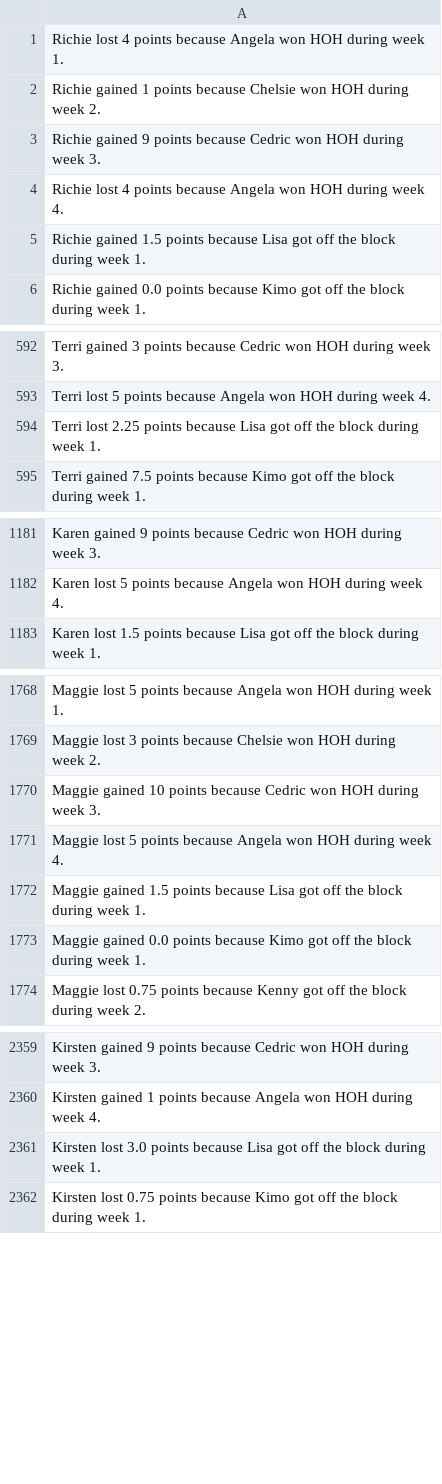
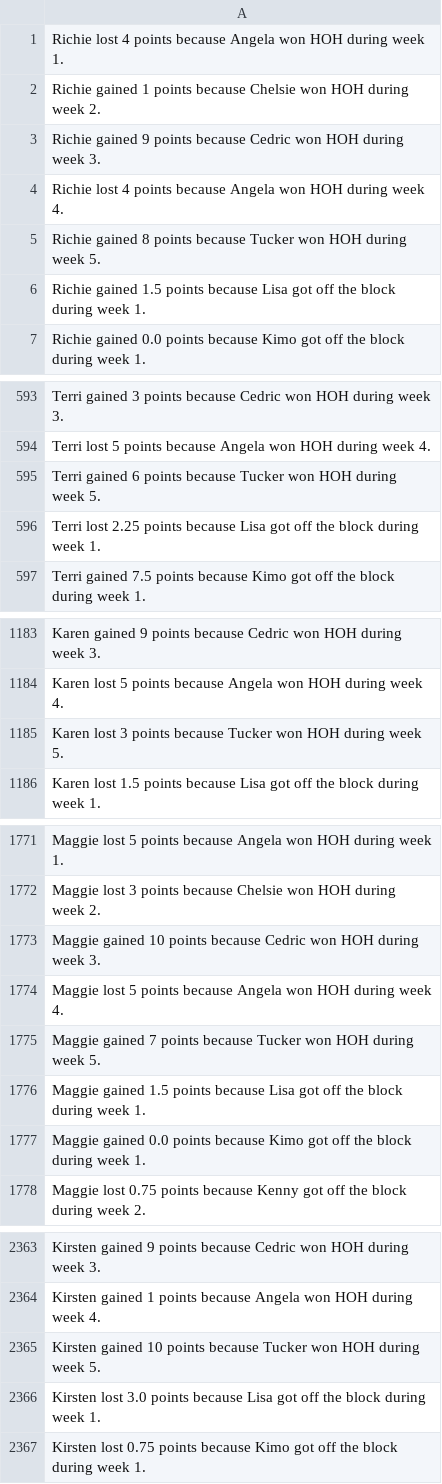
Before and after one commit to rclavey/big_brother, a CSV file: data/test_log.csv, drawn as a sheet; only a part is shown, gaps mark what is left out; the diff covers the shown part only; the diff names each change by its address in the sheet, - before the commit and + after, or states it on an @@ line.

```diff
--- a/data/test_log.csv
+++ b/data/test_log.csv
+row 5: Richie gained 8 points because Tucker won HOH during week 5.
+row 595: Terri gained 6 points because Tucker won HOH during week 5.
+row 1185: Karen lost 3 points because Tucker won HOH during week 5.
+row 1775: Maggie gained 7 points because Tucker won HOH during week 5.
+row 2365: Kirsten gained 10 points because Tucker won HOH during week 5.
```
Also changed, not shown: 10 added rows elsewhere in this file, data/points.csv, data/winners.csv, 2 other files.
